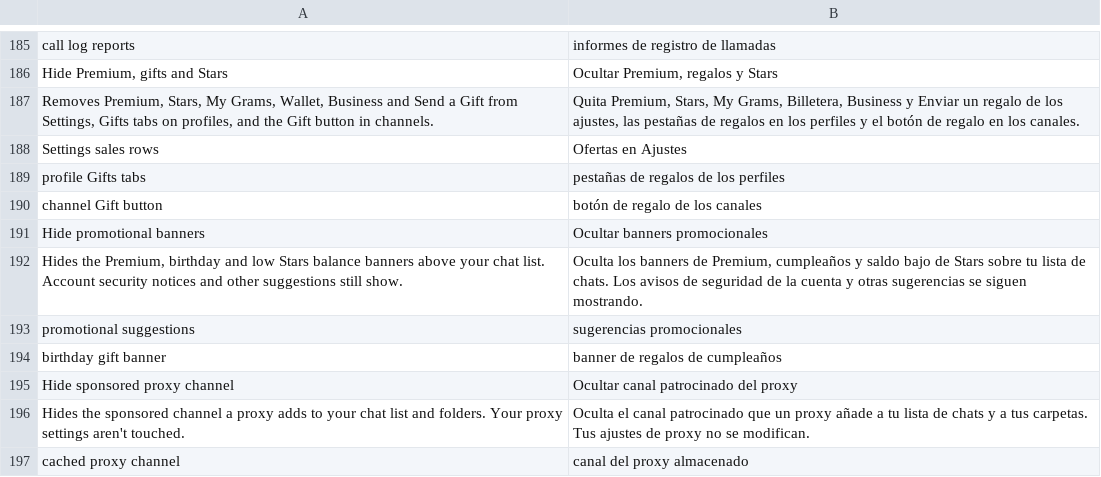
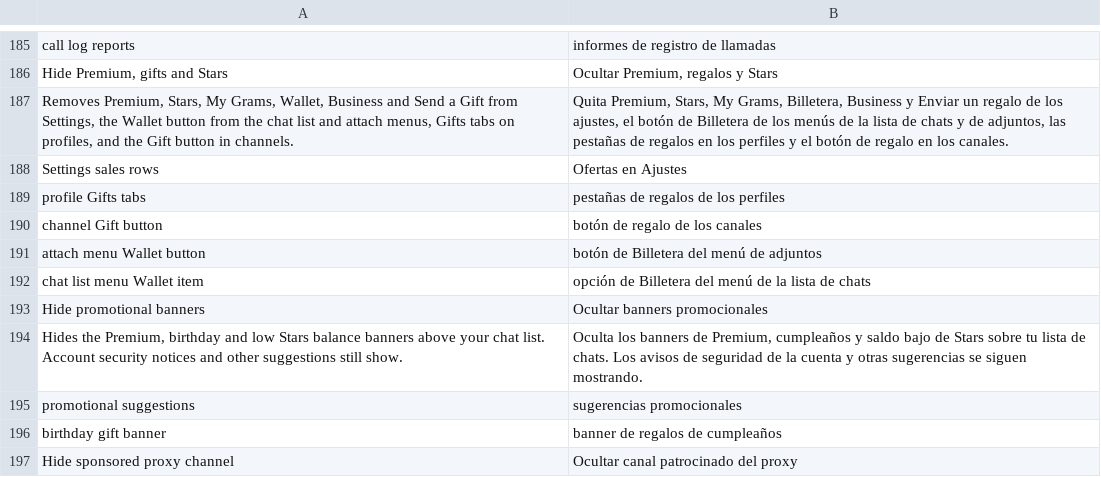
Before and after one commit to SysAdminDoc/HushTelegram, a TSV file: extensions/shared/library/src/main/l10n/es.tsv, drawn as a sheet; only a part is shown, gaps mark what is left out; the shorter side is filled out with more unchanged rows.

Commit message:
feat(commerce): hide Wallet in the chat list and attach menus
Telegram 13.0.1 reads the Wallet label in two places besides Settings:
the chat attach menu's Wallet button and the chat list menu that holds
New Group and Saved Messages. Hide Premium, gifts and Stars only hid the
Settings row, so Wallet still showed up there.

The attach menu numbers its buttons behind the same walletAvailable
gate, so answering false there leaves Telegram's own no-Wallet layout,
with Gallery, File and the rest renumbered the stock way. The chat list
menu can't take that answer: its else branch lists side-menu mini apps,
so the hook jumps from the gate straight to the join after the Wallet
item and the rest of the menu stays as a Wallet account sees it. Both
shapes are proved before editing on web and beta, each reports its own
capability, and fixture tests cover the changed-shape refusals and the
chat list menu sharing Disable archive pull's method in either order.

```diff
--- a/extensions/shared/library/src/main/l10n/es.tsv
+++ b/extensions/shared/library/src/main/l10n/es.tsv
@@ -186,3 +186,3 @@ call log reports	informes de registro de llamadas
 Hide Premium, gifts and Stars	Ocultar Premium, regalos y Stars
-Removes Premium, Stars, My Grams, Wallet, Business and Send a Gift from Settings, Gifts tabs on profiles, and the Gift button in channels.	Quita Premium, Stars, My Grams, Billetera, Business y Enviar un regalo de los ajustes, las pestañas de regalos en los perfiles y el botón de regalo en los canales.
+Removes Premium, Stars, My Grams, Wallet, Business and Send a Gift from Settings, the Wallet button from the chat list and attach menus, Gifts tabs on profiles, and the Gift button in channels.	Quita Premium, Stars, My Grams, Billetera, Business y Enviar un regalo de los ajustes, el botón de Billetera de los menús de la lista de chats y de adjuntos, las pestañas de regalos en los perfiles y el botón de regalo en los canales.
 Settings sales rows	Ofertas en Ajustes
@@ -190,2 +190,4 @@ profile Gifts tabs	pestañas de regalos de los perfiles
 channel Gift button	botón de regalo de los canales
+attach menu Wallet button	botón de Billetera del menú de adjuntos
+chat list menu Wallet item	opción de Billetera del menú de la lista de chats
 Hide promotional banners	Ocultar banners promocionales
```
Also changed, not shown: extensions/shared/library/src/main/l10n/de.tsv, extensions/shared/library/src/main/l10n/in.tsv, 16 other files.
